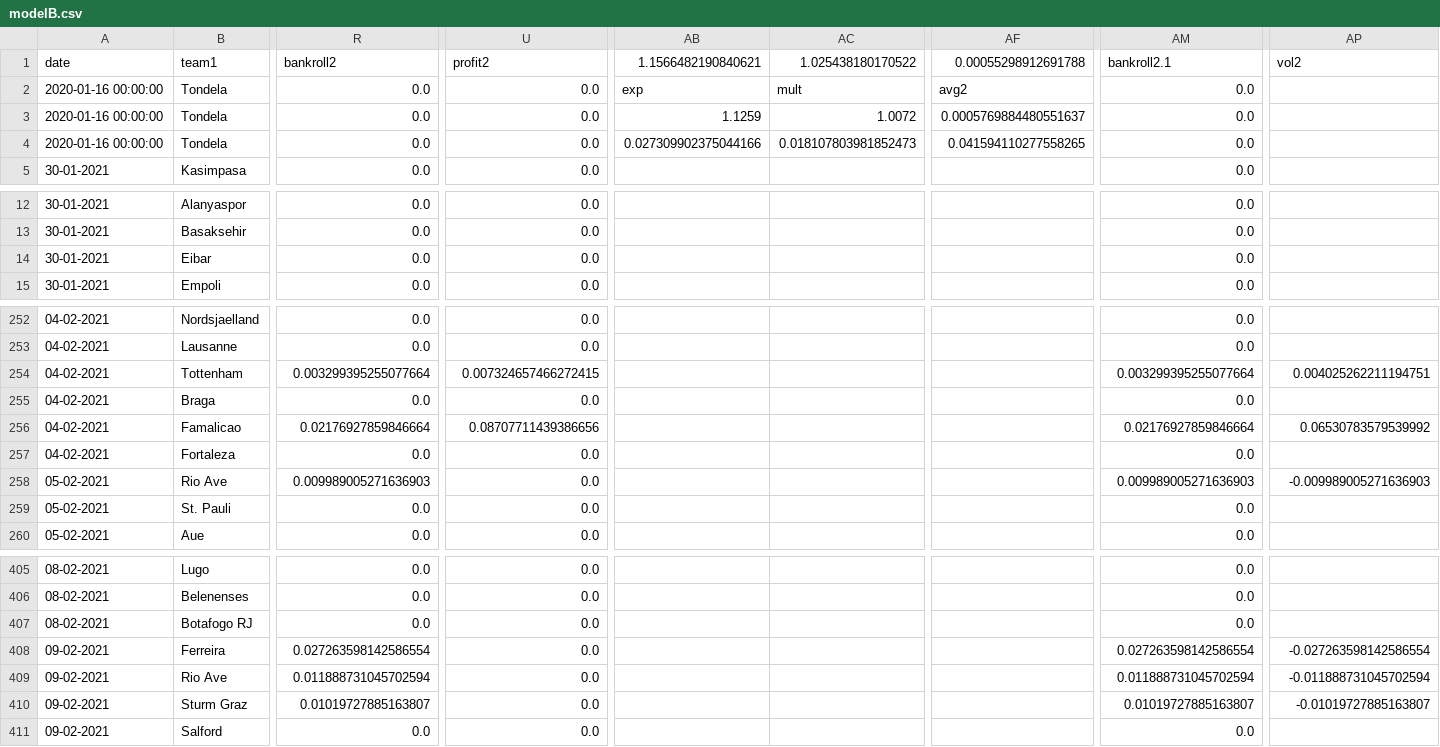
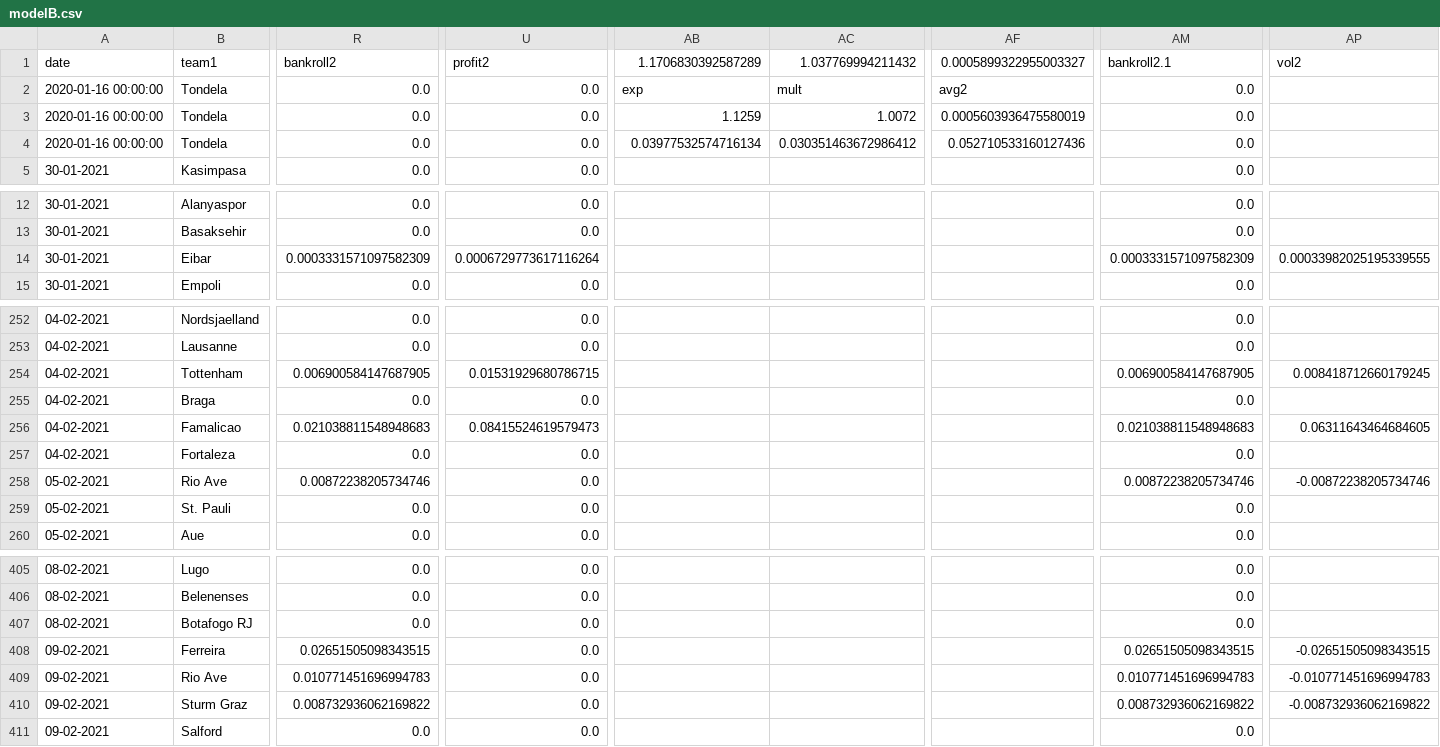
Before and after one commit to jps-yes/soccer_predictor, a CSV file: website/modelB.csv, drawn as a sheet; only a part is shown, gaps mark what is left out; the diff covers the shown part only; the diff names each change by its address in the sheet, - before the commit and + after, or states it on an @@ line.

```diff
--- a/website/modelB.csv
+++ b/website/modelB.csv
-AB1: 1.1566482190840621
+AB1: 1.1706830392587289
-AC1: 1.025438180170522
+AC1: 1.037769994211432
-AF1: 0.00055298912691788
+AF1: 0.0005899322955003327
-AF3 (0.0005899322955003327): 0.0005769884480551637
+AF3 (0.0005899322955003327): 0.0005603936475580019
-AB4 (1.1706830392587289): 0.027309902375044166
+AB4 (1.1706830392587289): 0.03977532574716134
-AC4 (1.037769994211432): 0.018107803981852473
+AC4 (1.037769994211432): 0.030351463672986412
-AF4 (0.0005899322955003327): 0.041594110277558265
+AF4 (0.0005899322955003327): 0.052710533160127436
-R14 (bankroll2): 0.0
+R14 (bankroll2): 0.0003331571097582309
-U14 (profit2): 0.0
+U14 (profit2): 0.0006729773617116264
-AM14 (bankroll2.1): 0.0
+AM14 (bankroll2.1): 0.0003331571097582309
-AP14 (vol2): (empty)
+AP14 (vol2): 0.00033982025195339555
-R254 (bankroll2): 0.003299395255077664
+R254 (bankroll2): 0.006900584147687905
-U254 (profit2): 0.007324657466272415
+U254 (profit2): 0.01531929680786715
-AM254 (bankroll2.1): 0.003299395255077664
+AM254 (bankroll2.1): 0.006900584147687905
-AP254 (vol2): 0.004025262211194751
+AP254 (vol2): 0.008418712660179245
-R256 (bankroll2): 0.02176927859846664
+R256 (bankroll2): 0.021038811548948683
-U256 (profit2): 0.08707711439386656
+U256 (profit2): 0.08415524619579473
-AM256 (bankroll2.1): 0.02176927859846664
+AM256 (bankroll2.1): 0.021038811548948683
-AP256 (vol2): 0.06530783579539992
+AP256 (vol2): 0.06311643464684605
-R258 (bankroll2): 0.009989005271636903
+R258 (bankroll2): 0.00872238205734746
-AM258 (bankroll2.1): 0.009989005271636903
+AM258 (bankroll2.1): 0.00872238205734746
-AP258 (vol2): -0.009989005271636903
+AP258 (vol2): -0.00872238205734746
-R408 (bankroll2): 0.027263598142586554
+R408 (bankroll2): 0.02651505098343515
-AM408 (bankroll2.1): 0.027263598142586554
+AM408 (bankroll2.1): 0.02651505098343515
-AP408 (vol2): -0.027263598142586554
+AP408 (vol2): -0.02651505098343515
-R409 (bankroll2): 0.011888731045702594
+R409 (bankroll2): 0.010771451696994783
-AM409 (bankroll2.1): 0.011888731045702594
+AM409 (bankroll2.1): 0.010771451696994783
-AP409 (vol2): -0.011888731045702594
+AP409 (vol2): -0.010771451696994783
-R410 (bankroll2): 0.01019727885163807
+R410 (bankroll2): 0.008732936062169822
-AM410 (bankroll2.1): 0.01019727885163807
+AM410 (bankroll2.1): 0.008732936062169822
-AP410 (vol2): -0.01019727885163807
+AP410 (vol2): -0.008732936062169822
```
Also changed, not shown: 136 edited cells elsewhere in this file.
